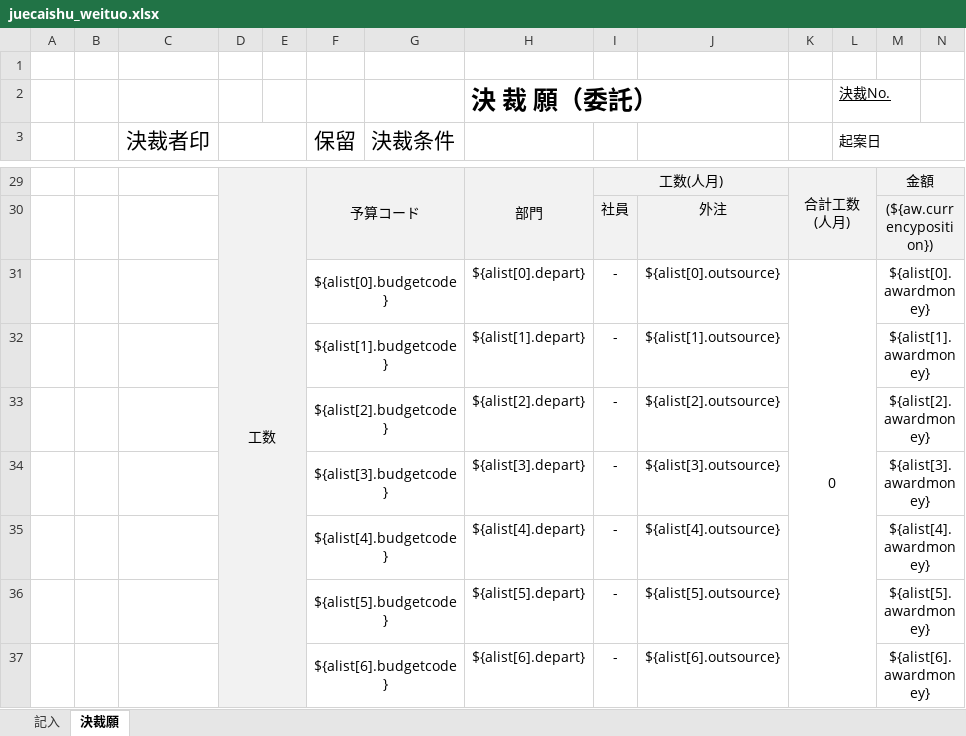
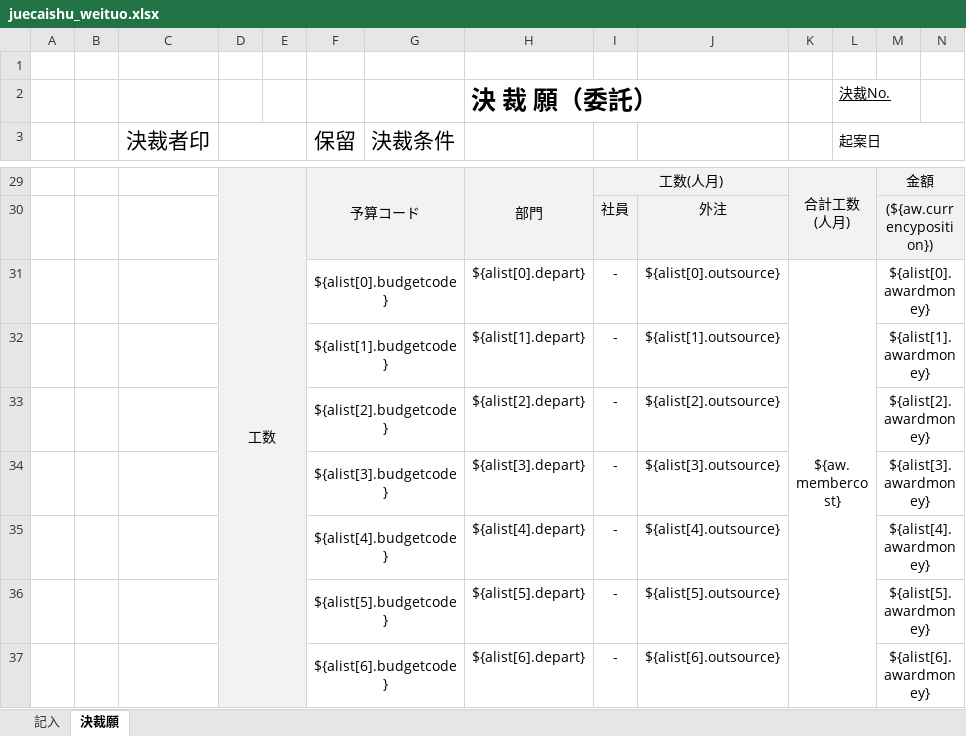
Before and after one commit to zhangtianciAnt/newparkcloud, an Excel workbook: controller/src/main/resources/jxls_templates/juecaishu_weituo.xlsx, sheet 決裁願, drawn as a sheet; only a part is shown, gaps mark what is left out; values as stored, in another font and other column widths than the file's, no borders; the diff names each change by its address in the sheet, - before the commit and + after, or states it on an @@ line.

```diff
--- a/controller/src/main/resources/jxls_templates/juecaishu_weituo.xlsx (sheet 決裁願)
+++ b/controller/src/main/resources/jxls_templates/juecaishu_weituo.xlsx (sheet 決裁願)
-K31: 0
+K31: ${aw.membercost}
```
Also changed, not shown: sheet 記入, 1 other file.
